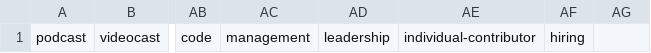
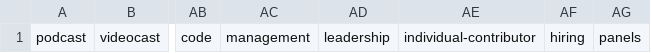
Before and after one commit to dandigangi/dandigangi.com, a CSV file: app/tag-data.csv, drawn as a sheet; only a part is shown, gaps mark what is left out; the diff names each change by its address in the sheet, - before the commit and + after, or states it on an @@ line.

```diff
--- a/app/tag-data.csv
+++ b/app/tag-data.csv
-AG1: (empty)
+AG1: panels
```
Also changed, not shown: 2 other files.
